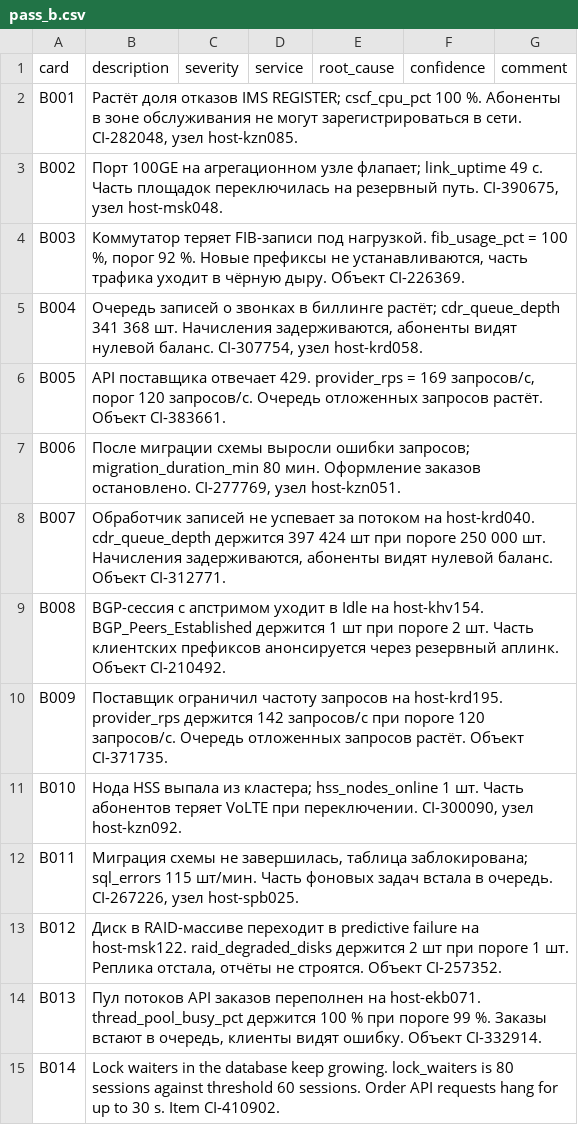
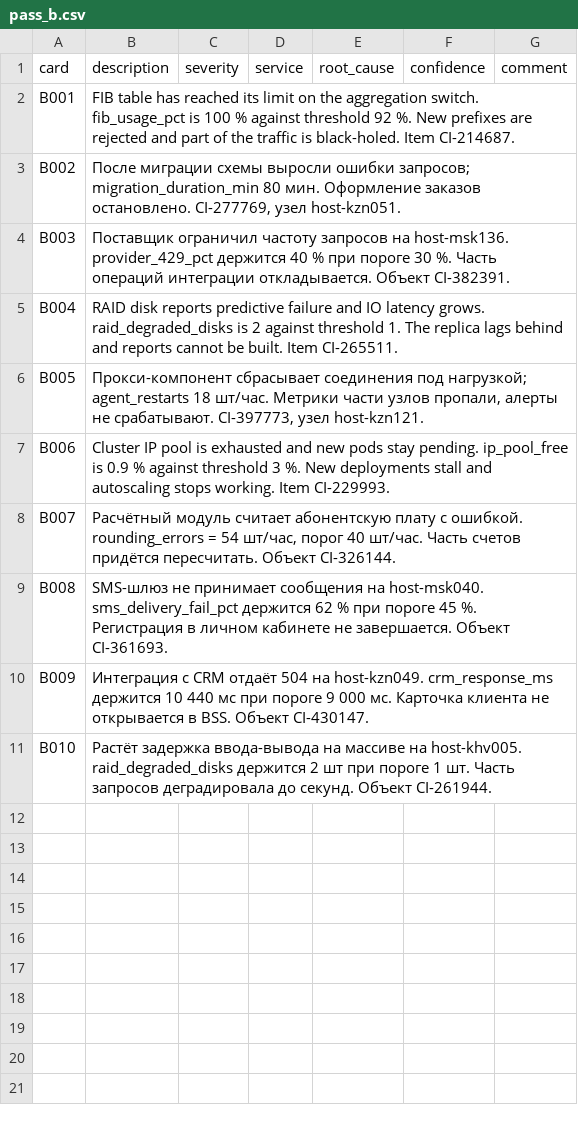
Before and after one commit to aldentecoffe/Triage-Assistant, a CSV file: data/annotation/pass_b.csv, drawn as a sheet; only a part is shown; the diff covers the shown part only.

```diff
--- a/data/annotation/pass_b.csv
+++ b/data/annotation/pass_b.csv
@@ -1,15 +1,11 @@
 card,description,severity,service,root_cause,confidence,comment
-B001,"Растёт доля отказов IMS REGISTER; cscf_cpu_pct 100 %. Абоненты в зоне обслуживания не могут зарегистрироваться в сети. CI-282048, узел host-kzn085.",,,,,
-B002,"Порт 100GE на агрегационном узле флапает; link_uptime 49 с. Часть площадок переключилась на резервный путь. CI-390675, узел host-msk048.",,,,,
-B003,"Коммутатор теряет FIB-записи под нагрузкой. fib_usage_pct = 100 %, порог 92 %. Новые префиксы не устанавливаются, часть трафика уходит в чёрную дыру. Объект CI-226369.",,,,,
-B004,"Очередь записей о звонках в биллинге растёт; cdr_queue_depth 341 368 шт. Начисления задерживаются, абоненты видят нулевой баланс. CI-307754, узел host-krd058.",,,,,
-B005,"API поставщика отвечает 429. provider_rps = 169 запросов/с, порог 120 запросов/с. Очередь отложенных запросов растёт. Объект CI-383661.",,,,,
-B006,"После миграции схемы выросли ошибки запросов; migration_duration_min 80 мин. Оформление заказов остановлено. CI-277769, узел host-kzn051.",,,,,
-B007,"Обработчик записей не успевает за потоком на host-krd040. cdr_queue_depth держится 397 424 шт при пороге 250 000 шт. Начисления задерживаются, абоненты видят нулевой баланс. Объект CI-312771.",,,,,
-B008,BGP-сессия с апстримом уходит в Idle на host-khv154. BGP_Peers_Established держится 1 шт при пороге 2 шт. Часть клиентских префиксов анонсируется через резервный аплинк. Объект CI-210492.,,,,,
-B009,Поставщик ограничил частоту запросов на host-krd195. provider_rps держится 142 запросов/с при пороге 120 запросов/с. Очередь отложенных запросов растёт. Объект CI-371735.,,,,,
-B010,"Нода HSS выпала из кластера; hss_nodes_online 1 шт. Часть абонентов теряет VoLTE при переключении. CI-300090, узел host-kzn092.",,,,,
-B011,"Миграция схемы не завершилась, таблица заблокирована; sql_errors 115 шт/мин. Часть фоновых задач встала в очередь. CI-267226, узел host-spb025.",,,,,
-B012,"Диск в RAID-массиве переходит в predictive failure на host-msk122. raid_degraded_disks держится 2 шт при пороге 1 шт. Реплика отстала, отчёты не строятся. Объект CI-257352.",,,,,
-B013,"Пул потоков API заказов переполнен на host-ekb071. thread_pool_busy_pct держится 100 % при пороге 99 %. Заказы встают в очередь, клиенты видят ошибку. Объект CI-332914.",,,,,
-B014,Lock waiters in the database keep growing. lock_waiters is 80 sessions against threshold 60 sessions. Order API requests hang for up to 30 s. Item CI-410902.,,,,,
+B001,FIB table has reached its limit on the aggregation switch. fib_usage_pct is 100 % against threshold 92 %. New prefixes are rejected and part of the traffic is black-holed. Item CI-214687.,,,,,
+B002,"После миграции схемы выросли ошибки запросов; migration_duration_min 80 мин. Оформление заказов остановлено. CI-277769, узел host-kzn051.",,,,,
+B003,Поставщик ограничил частоту запросов на host-msk136. provider_429_pct держится 40 % при пороге 30 %. Часть операций интеграции откладывается. Объект CI-382391.,,,,,
+B004,RAID disk reports predictive failure and IO latency grows. raid_degraded_disks is 2 against threshold 1. The replica lags behind and reports cannot be built. Item CI-265511.,,,,,
+B005,"Прокси-компонент сбрасывает соединения под нагрузкой; agent_restarts 18 шт/час. Метрики части узлов пропали, алерты не срабатывают. CI-397773, узел host-kzn121.",,,,,
+B006,Cluster IP pool is exhausted and new pods stay pending. ip_pool_free is 0.9 % against threshold 3 %. New deployments stall and autoscaling stops working. Item CI-229993.,,,,,
+B007,"Расчётный модуль считает абонентскую плату с ошибкой. rounding_errors = 54 шт/час, порог 40 шт/час. Часть счетов придётся пересчитать. Объект CI-326144.",,,,,
+B008,SMS-шлюз не принимает сообщения на host-msk040. sms_delivery_fail_pct держится 62 % при пороге 45 %. Регистрация в личном кабинете не завершается. Объект CI-361693.,,,,,
+B009,Интеграция с CRM отдаёт 504 на host-kzn049. crm_response_ms держится 10 440 мс при пороге 9 000 мс. Карточка клиента не открывается в BSS. Объект CI-430147.,,,,,
+B010,Растёт задержка ввода-вывода на массиве на host-khv005. raid_degraded_disks держится 2 шт при пороге 1 шт. Часть запросов деградировала до секунд. Объект CI-261944.,,,,,
```
Also changed, not shown: 16 removed rows elsewhere in this file, data/annotation/key.csv, 9 other files.
